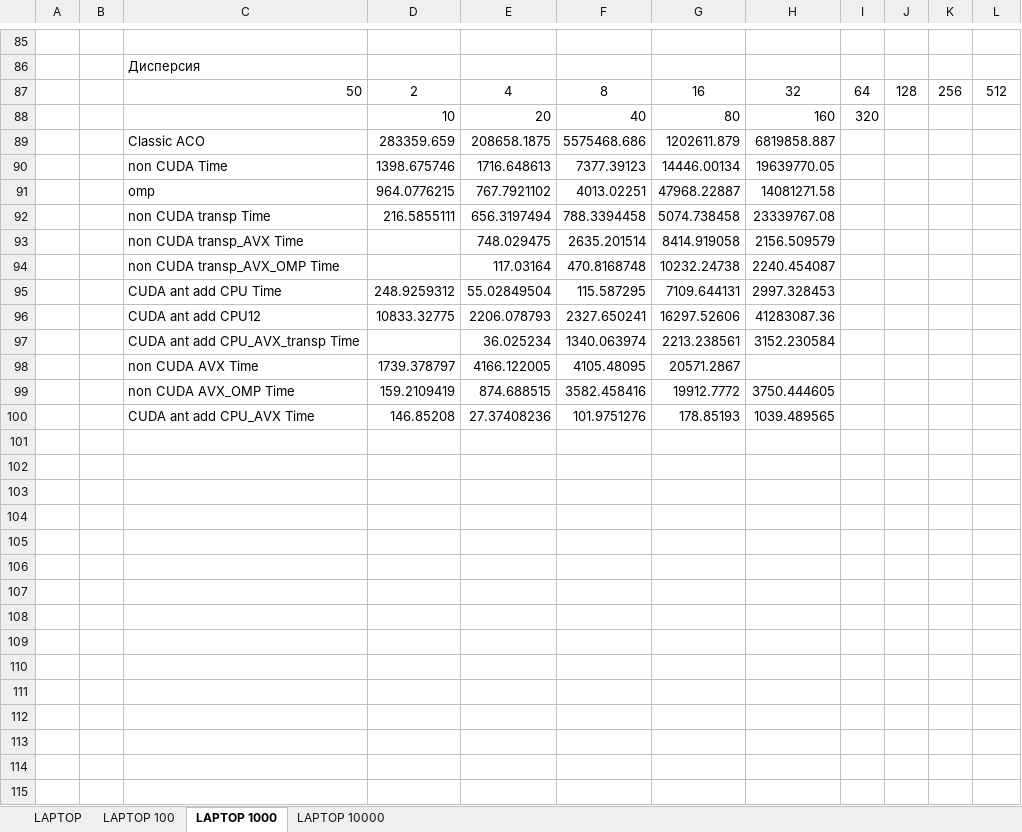
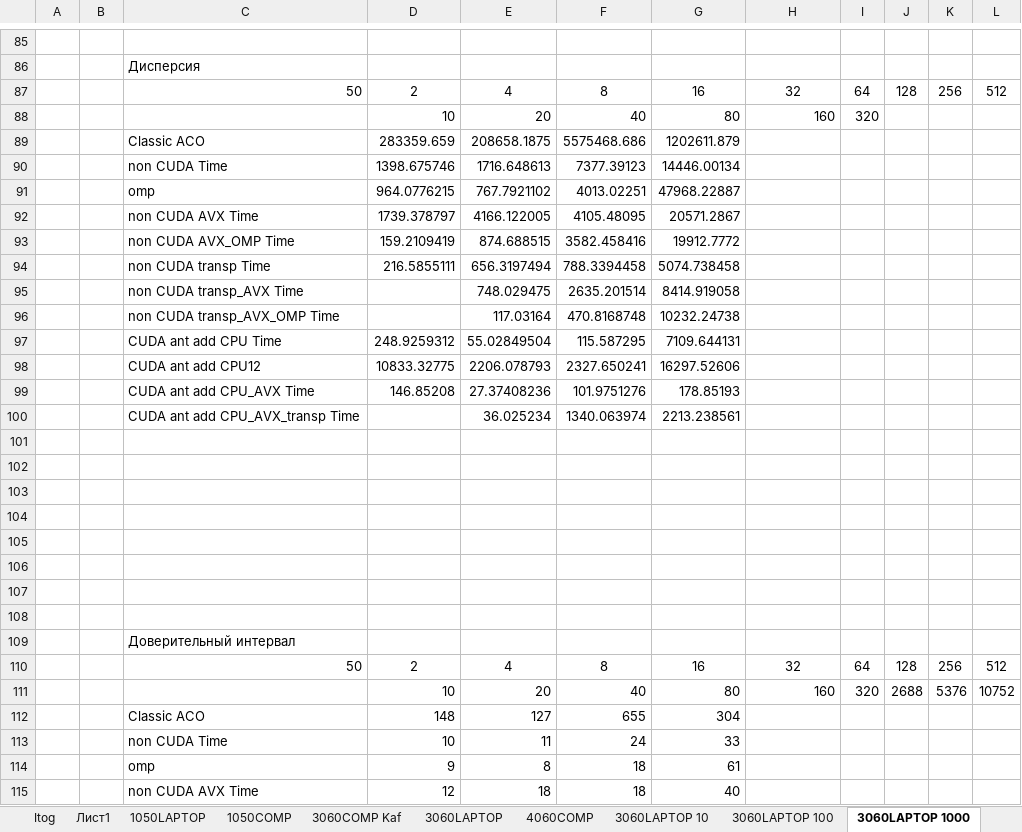
Before and after one commit to kalengul/ACO_SIMD, an Excel workbook: TRACE_ITOG_EXCEL/Статья AVX.xlsx, sheet 3060LAPTOP 1000, drawn as a sheet; only a part is shown, gaps mark what is left out; values as stored, in another font and other column widths than the file's, no borders; conditional formats not drawn; removed rows and columns are numbered as before the commit, all else as after; the diff covers the shown part only; the diff names each change by its address in the sheet, - before the commit and + after, or states it on an @@ line.

```diff
--- a/TRACE_ITOG_EXCEL/Статья AVX.xlsx (sheet 3060LAPTOP 1000)
+++ b/TRACE_ITOG_EXCEL/Статья AVX.xlsx (sheet 3060LAPTOP 1000)
-sheet tab: LAPTOP
+sheet tab: 3060LAPTOP
-sheet tab: LAPTOP 100
+sheet tab: 3060LAPTOP 100
-sheet tab: LAPTOP 1000
+sheet tab: 3060LAPTOP 1000
+sheet tab: Itog
+sheet tab: Лист1
+sheet tab: 1050LAPTOP
+sheet tab: 1050COMP
+sheet tab: 3060COMP Kaf
+sheet tab: 4060COMP
+sheet tab: 3060LAPTOP 10
-H89: 6819858.887
+H89: (empty)
-H90: 19639770.05
+H90: (empty)
-H91: 14081271.58
+H91: (empty)
-row 92:  |  | non CUDA transp Time | 216.5855111 | 656.3197494 | 788.3394458 | 5074.738458 | 23339767.08
-row 93:  |  | non CUDA transp_AVX Time |  | 748.029475 | 2635.201514 | 8414.919058 | 2156.509579
-row 94:  |  | non CUDA transp_AVX_OMP Time |  | 117.03164 | 470.8168748 | 10232.24738 | 2240.454087
-row 95:  |  | CUDA ant add CPU Time | 248.9259312 | 55.02849504 | 115.587295 | 7109.644131 | 2997.328453
-row 96:  |  | CUDA ant add CPU12 | 10833.32775 | 2206.078793 | 2327.650241 | 16297.52606 | 41283087.36
-row 97:  |  | CUDA ant add CPU_AVX_transp Time |  | 36.025234 | 1340.063974 | 2213.238561 | 3152.230584
-H93: 3750.444605
+H93: (empty)
+row 94:  |  | non CUDA transp Time | 216.5855111 | 656.3197494 | 788.3394458 | 5074.738458
+row 95:  |  | non CUDA transp_AVX Time |  | 748.029475 | 2635.201514 | 8414.919058
+row 96:  |  | non CUDA transp_AVX_OMP Time |  | 117.03164 | 470.8168748 | 10232.24738
+row 97:  |  | CUDA ant add CPU Time | 248.9259312 | 55.02849504 | 115.587295 | 7109.644131
+row 98:  |  | CUDA ant add CPU12 | 10833.32775 | 2206.078793 | 2327.650241 | 16297.52606
-H99: 1039.489565
+H99: (empty)
+row 100:  |  | CUDA ant add CPU_AVX_transp Time |  | 36.025234 | 1340.063974 | 2213.238561
+row 101: (empty)
+row 102: (empty)
+row 103: (empty)
+row 104: (empty)
+row 105: (empty)
+row 106: (empty)
+row 107: (empty)
+row 108: (empty)
+row 109:  |  | Доверительный интервал
+row 110:  |  | 50 | 2 | 4 | 8 | 16 | 32 | 64 | 128 | 256 | 512
+row 111:  |  |  | 10 | 20 | 40 | 80 | 160 | 320 | 2688 | 5376 | 10752
+row 112:  |  | Classic ACO | 148 | 127 | 655 | 304
+row 113:  |  | non CUDA Time | 10 | 11 | 24 | 33
+row 114:  |  | omp | 9 | 8 | 18 | 61
+row 115:  |  | non CUDA AVX Time | 12 | 18 | 18 | 40
```
Also changed, not shown: 20 added rows, 12 removed rows, 23 edited cells and cell formats elsewhere in this sheet, sheet 3060LAPTOP 100, sheet 3060LAPTOP 10000, sheet 3060LAPTOP, other sheet tabs, formulas that keep their value, charts or pictures, 43 other files.
